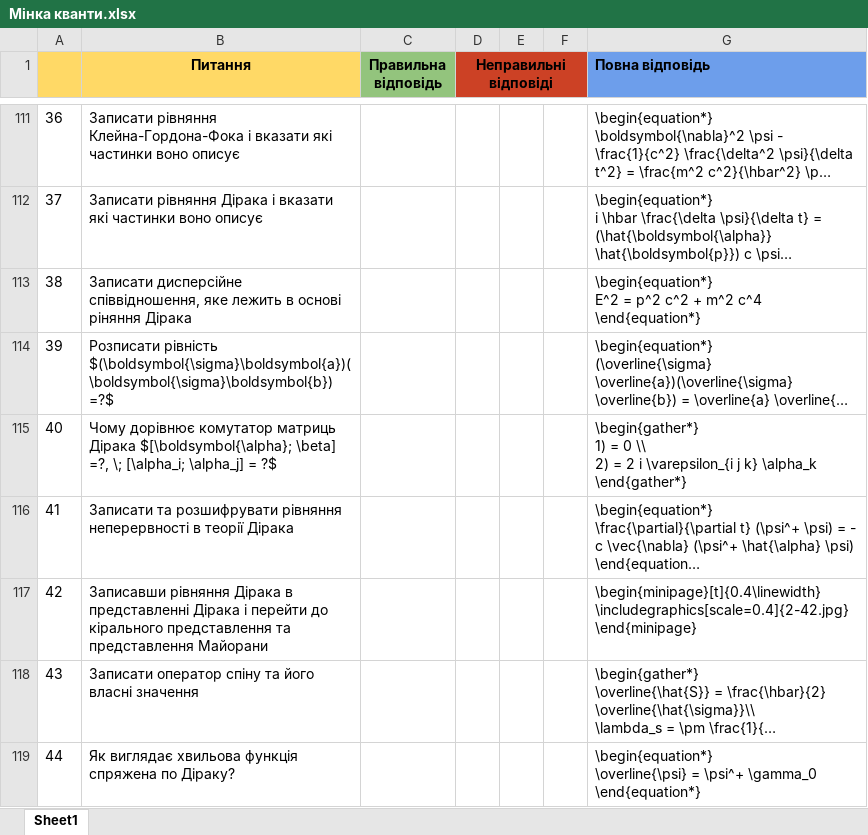
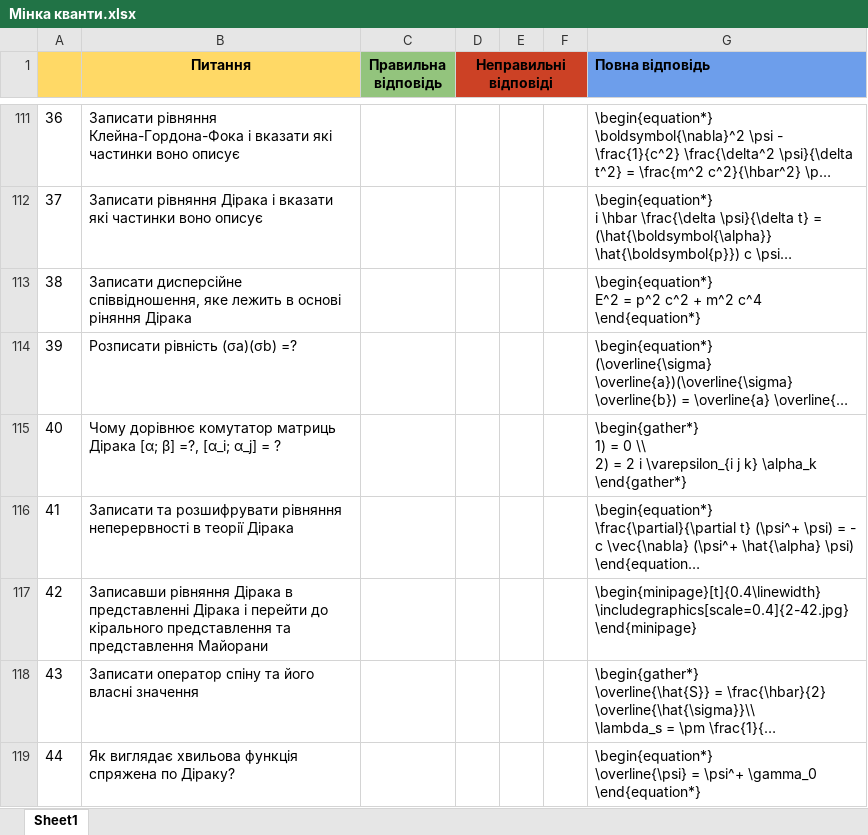
Before and after one commit to lap1dem/physfac-bot, an Excel workbook: Мінка кванти.xlsx, sheet Sheet1, drawn as a sheet; only a part is shown, gaps mark what is left out; long unchanged cells end in …; values as stored, in another font and other column widths than the file's, no borders; charts and pictures not drawn; the diff covers the shown part only; the diff names each change by its address in the sheet, - before the commit and + after, or states it on an @@ line.

```diff
--- a/Мінка кванти.xlsx (sheet Sheet1)
+++ b/Мінка кванти.xlsx (sheet Sheet1)
-E1:F1 fill: none
+E1:F1 fill: #CC4125
-B114 (Питання): Розписати рiвнiсть $(\boldsymbol{\sigma}\boldsymbol{a})(\boldsymbol{\sigma}\boldsymbol{b}) =?$
+B114 (Питання): Розписати рiвнiсть (σa)(σb) =?
-B115 (Питання): …матриць Дiрака $[\boldsymbol{\alpha}; \beta] =?, \; [\alpha_i; \alpha_j] = ?$
+B115 (Питання): …матриць Дiрака [α; β] =?, [α_i; α_j] = ?
```
Also changed, not shown: 39 edited cells elsewhere in this sheet, charts or pictures, 13 other files.
